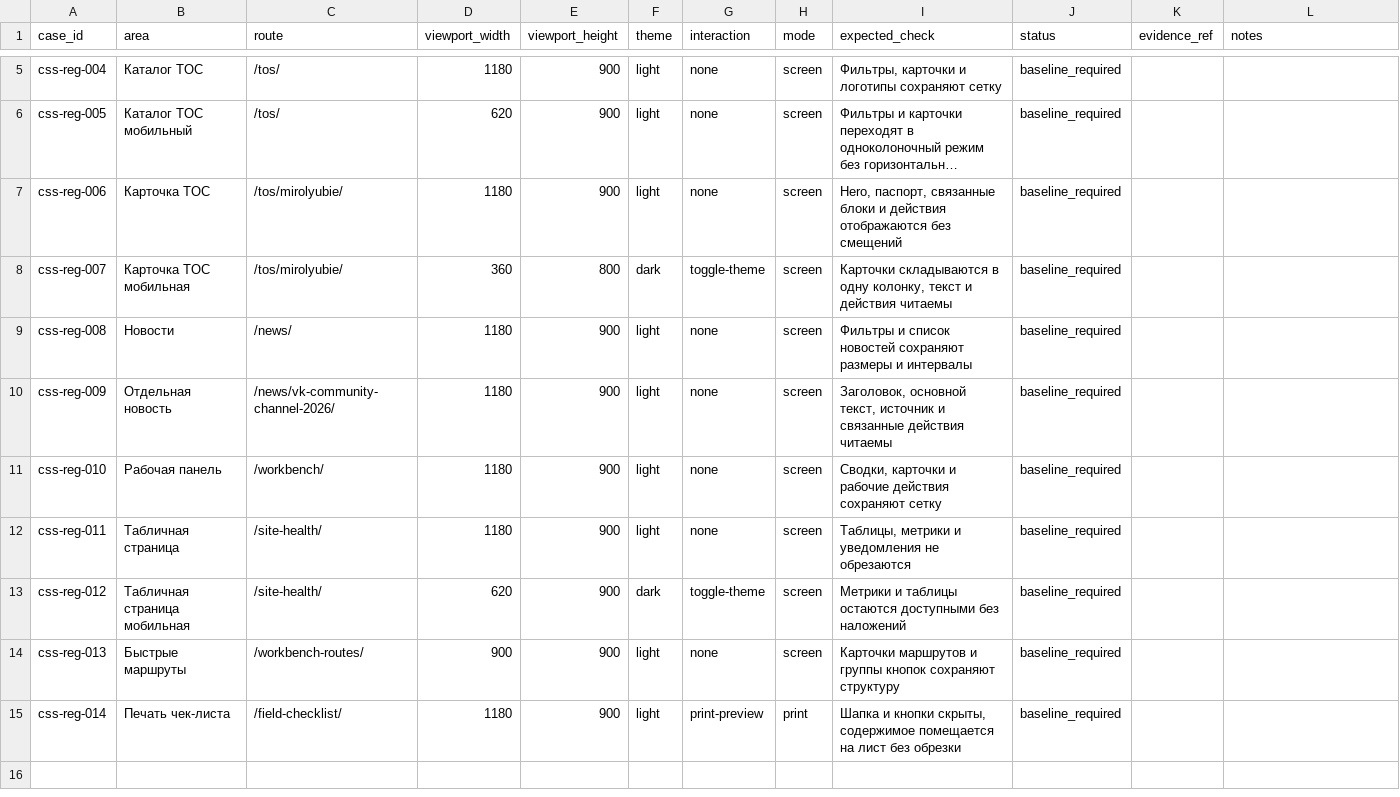
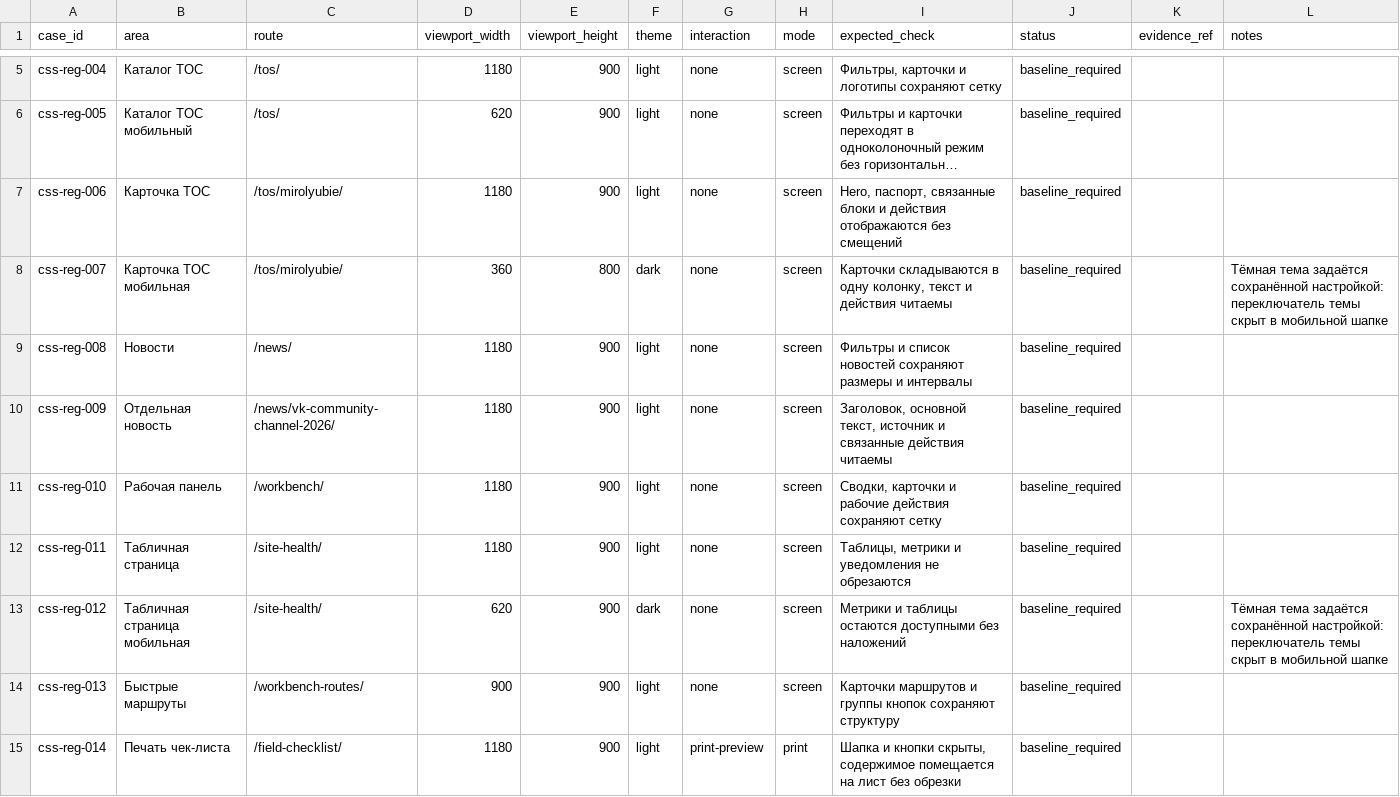
Before and after one commit to deputat36/tosborisoglebsk.github.io, a CSV file: data/css_regression_matrix.csv, drawn as a sheet; only a part is shown, gaps mark what is left out; long unchanged cells end in ….

Commit message:
Align mobile dark baseline cases with hidden theme control

```diff
--- a/data/css_regression_matrix.csv
+++ b/data/css_regression_matrix.csv
@@ -7,3 +7,3 @@ case_id,area,route,viewport_width,viewport_height,theme,interaction,mode,expecte
 "css-reg-006","Карточка ТОС","/tos/mirolyubie/","1180","900","light","none","screen","Hero, паспорт, связанные блоки и действия отображаются без смещений","baseline_required","",""
-"css-reg-007","Карточка ТОС мобильная","/tos/mirolyubie/","360","800","dark","toggle-theme","screen","Карточки складываются в одну колонку, текст и действия читаемы","baseline_required","",""
+"css-reg-007","Карточка ТОС мобильная","/tos/mirolyubie/","360","800","dark","none","screen","Карточки складываются в одну колонку, текст и действия читаемы","baseline_required","","Тёмная тема задаётся сохранённой настройкой: переключатель темы скрыт в мобильной шапке"
 "css-reg-008","Новости","/news/","1180","900","light","none","screen","Фильтры и список новостей сохраняют размеры и интервалы","baseline_required","",""
@@ -12,3 +12,3 @@ case_id,area,route,viewport_width,viewport_height,theme,interaction,mode,expecte
 "css-reg-011","Табличная страница","/site-health/","1180","900","light","none","screen","Таблицы, метрики и уведомления не обрезаются","baseline_required","",""
-"css-reg-012","Табличная страница мобильная","/site-health/","620","900","dark","toggle-theme","screen","Метрики и таблицы остаются доступными без наложений","baseline_required","",""
+"css-reg-012","Табличная страница мобильная","/site-health/","620","900","dark","none","screen","Метрики и таблицы остаются доступными без наложений","baseline_required","","Тёмная тема задаётся сохранённой настройкой: переключатель темы скрыт в мобильной шапке"
 "css-reg-013","Быстрые маршруты","/workbench-routes/","900","900","light","none","screen","Карточки маршрутов и группы кнопок сохраняют структуру","baseline_required","",""
```
